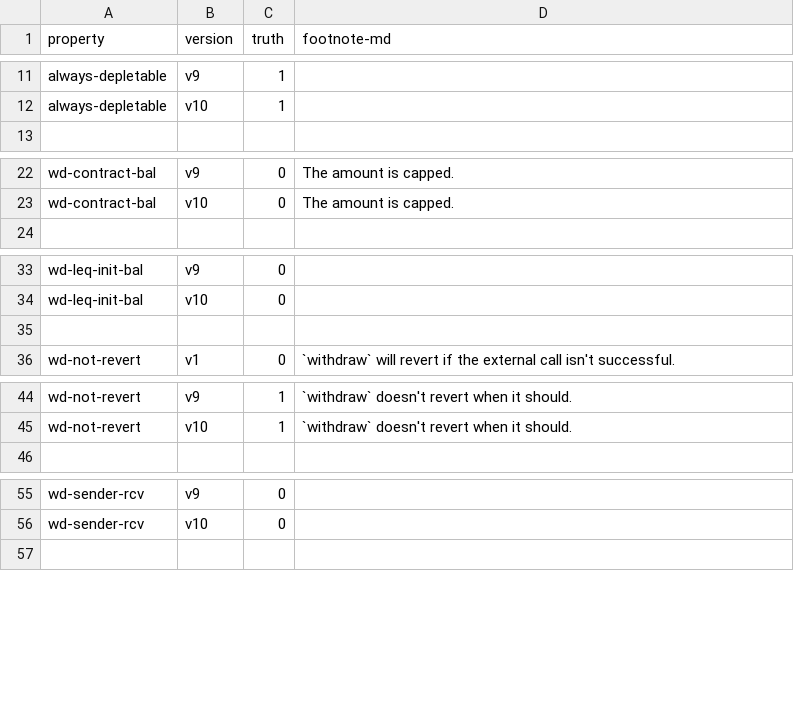
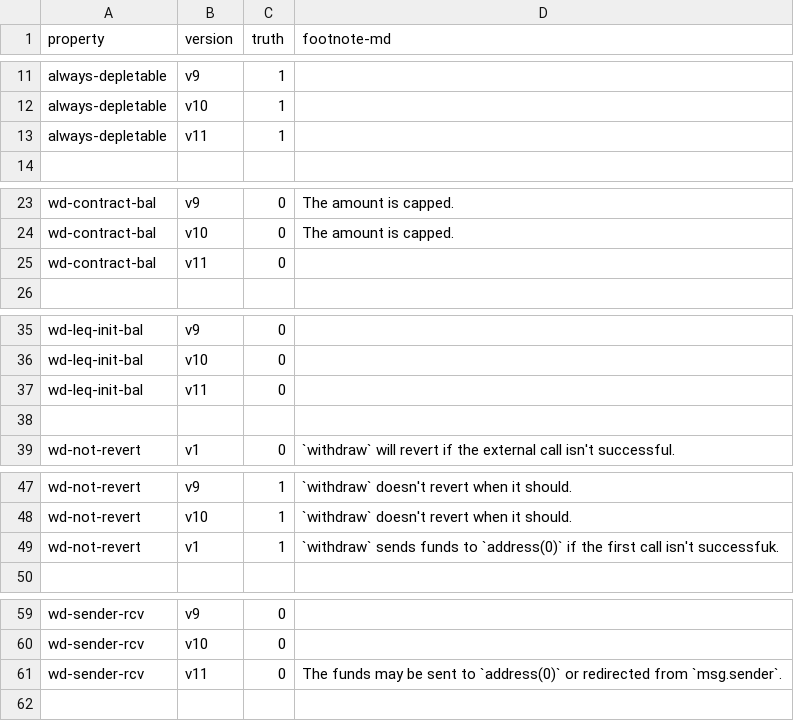
Before and after one commit to Eic17H/contracts-verification-benchmark, a CSV file: contracts/deposit_eth/ground-truth.csv, drawn as a sheet; only a part is shown, gaps mark what is left out; the diff covers the shown part only.

Commit message:
Deposit ETH: v11, attempt to fix always-depletable.spec

```diff
--- a/contracts/deposit_eth/ground-truth.csv
+++ b/contracts/deposit_eth/ground-truth.csv
@@ -12,2 +12,3 @@ always-depletable,v9,1,
 always-depletable,v10,1,
+always-depletable,v11,1,
 
@@ -23,2 +24,3 @@ wd-contract-bal,v9,0,"The amount is capped."
 wd-contract-bal,v10,0,"The amount is capped."
+wd-contract-bal,v11,0,
 
@@ -34,2 +36,3 @@ wd-leq-init-bal,v9,0,
 wd-leq-init-bal,v10,0,
+wd-leq-init-bal,v11,0,
 
@@ -45,2 +48,3 @@ wd-not-revert,v9,1,"`withdraw` doesn't revert when it should."
 wd-not-revert,v10,1,"`withdraw` doesn't revert when it should."
+wd-not-revert,v1,1,"`withdraw` sends funds to `address(0)` if the first call isn't successfuk."
 
@@ -56,2 +60,3 @@ wd-sender-rcv,v9,0,
 wd-sender-rcv,v10,0,
+wd-sender-rcv,v11,0,"The funds may be sent to `address(0)` or redirected from `msg.sender`."
 
```
Also changed, not shown: 1 added row elsewhere in this file, contracts/deposit_eth/certora.csv, contracts/deposit_eth/certora/out.csv, 2 other files.
